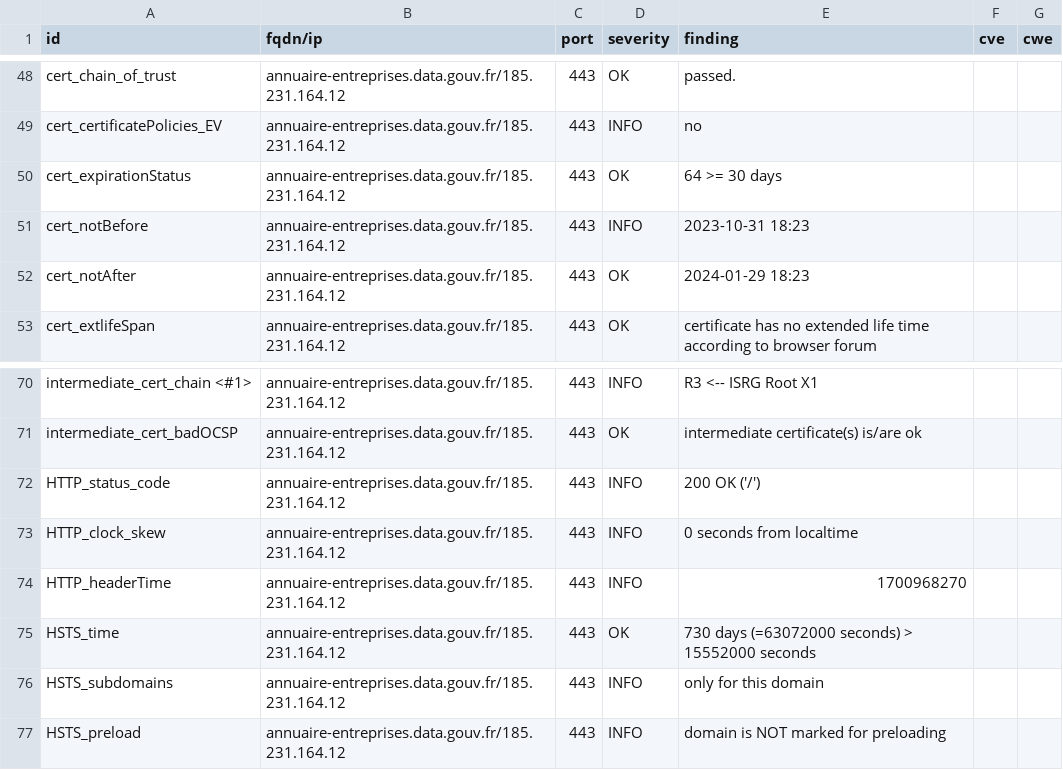
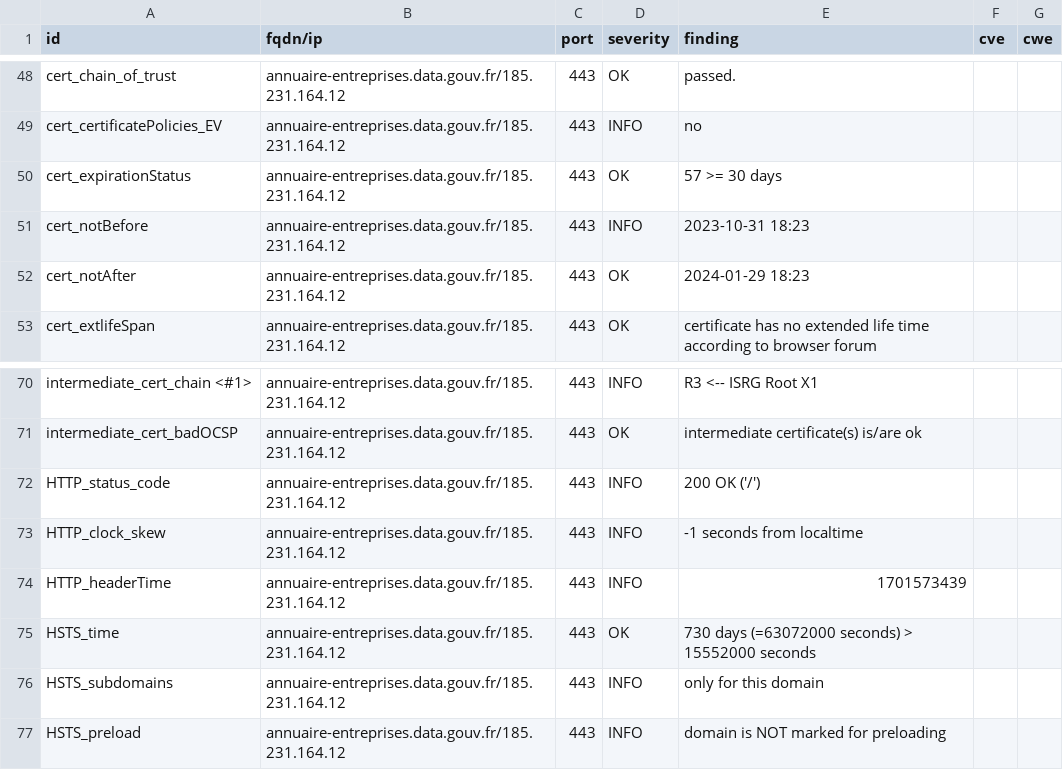
Before and after one commit to betagouv/dashlord-operateur, a CSV file: results/aHR0cHM6Ly9hbm51YWlyZS1lbnRyZXByaXNlcy5kYXRhLmdvdXYuZnIv/testssl.csv, drawn as a sheet; only a part is shown, gaps mark what is left out.

Commit message:
update: https://annuaire-entreprises.data.gouv.fr/

```diff
--- a/results/aHR0cHM6Ly9hbm51YWlyZS1lbnRyZXByaXNlcy5kYXRhLmdvdXYuZnIv/testssl.csv
+++ b/results/aHR0cHM6Ly9hbm51YWlyZS1lbnRyZXByaXNlcy5kYXRhLmdvdXYuZnIv/testssl.csv
@@ -49,3 +49,3 @@
 "cert_certificatePolicies_EV","annuaire-entreprises.data.gouv.fr/185.231.164.12","443","INFO","no","",""
-"cert_expirationStatus","annuaire-entreprises.data.gouv.fr/185.231.164.12","443","OK","64 >= 30 days","",""
+"cert_expirationStatus","annuaire-entreprises.data.gouv.fr/185.231.164.12","443","OK","57 >= 30 days","",""
 "cert_notBefore","annuaire-entreprises.data.gouv.fr/185.231.164.12","443","INFO","2023-10-31 18:23","",""
@@ -72,4 +72,4 @@
 "HTTP_status_code","annuaire-entreprises.data.gouv.fr/185.231.164.12","443","INFO","200 OK ('/')","",""
-"HTTP_clock_skew","annuaire-entreprises.data.gouv.fr/185.231.164.12","443","INFO","0 seconds from localtime","",""
-"HTTP_headerTime","annuaire-entreprises.data.gouv.fr/185.231.164.12","443","INFO","1700968270","",""
+"HTTP_clock_skew","annuaire-entreprises.data.gouv.fr/185.231.164.12","443","INFO","-1 seconds from localtime","",""
+"HTTP_headerTime","annuaire-entreprises.data.gouv.fr/185.231.164.12","443","INFO","1701573439","",""
 "HSTS_time","annuaire-entreprises.data.gouv.fr/185.231.164.12","443","OK","730 days (=63072000 seconds) > 15552000 seconds","",""
```
Also changed, not shown: 14 other files.
